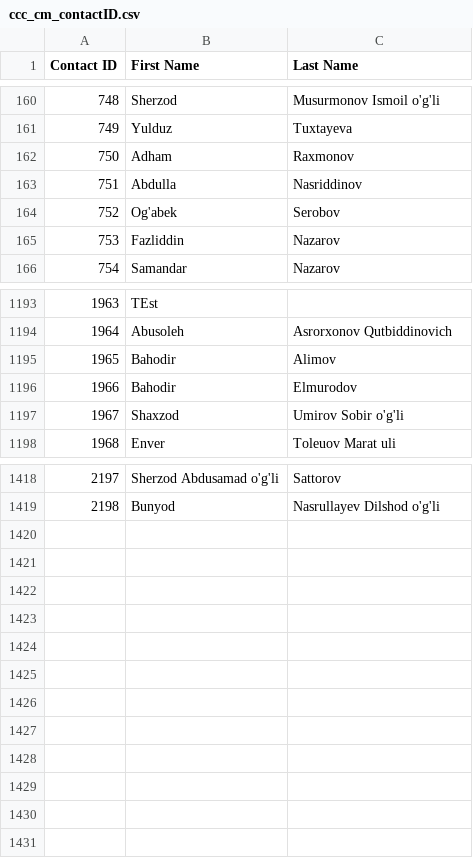
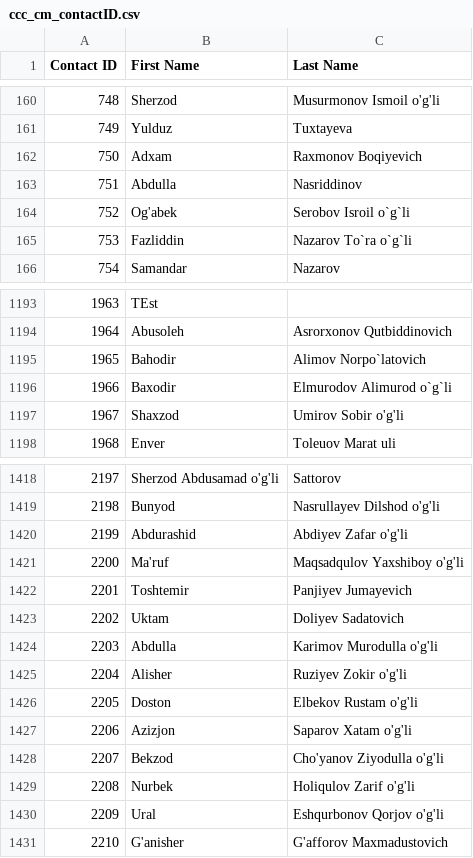
Before and after one commit to isTeamoor/mData, a CSV file: app/database/csv/ccc_cm_contactID.csv, drawn as a sheet; only a part is shown, gaps mark what is left out; the diff covers the shown part only.

```diff
--- a/app/database/csv/ccc_cm_contactID.csv
+++ b/app/database/csv/ccc_cm_contactID.csv
@@ -161,6 +161,6 @@
 749,Yulduz,Tuxtayeva
-750,Adham,Raxmonov
+750,Adxam,Raxmonov Boqiyevich
 751,Аbdulla,Nasriddinov
-752,Og'abek,Serobov
-753,Fazliddin,Nazarov
+752,Og'abek,Serobov Isroil o`g`li
+753,Fazliddin,Nazarov To`ra o`g`li
 754,Samandar,Nazarov
@@ -1194,4 +1194,4 @@
 1964,Abusoleh,Asrorxonov Qutbiddinovich
-1965,Bahodir,Alimov
-1966,Bahodir,Elmurodov
+1965,Bahodir,Alimov Norpo`latovich
+1966,Baxodir,Elmurodov Alimurod o`g`li
 1967,Shaxzod,Umirov Sobir o'g'li
@@ -1419 +1419,13 @@
 2198,Bunyod,Nasrullayev Dilshod o'g'li
+2199,Abdurashid,Abdiyev Zafar o'g'li
+2200,Ma'ruf,Maqsadqulov Yaxshiboy o'g'li
+2201,Toshtemir,Panjiyev Jumayevich
+2202,Uktam,Doliyev Sadatovich
+2203,Abdulla,Karimov Murodulla o'g'li
+2204,Alisher,Ruziyev Zokir o'g'li
+2205,Doston,Elbekov Rustam o'g'li
+2206,Azizjon,Saparov Xatam o'g'li
+2207,Bekzod,Cho'yanov Ziyodulla o'g'li
+2208,Nurbek ,Holiqulov Zarif o'g'li
+2209,Ural,Eshqurbonov Qorjov o'g'li
+2210,G'anisher,G'afforov Maxmadustovich
```
Also changed, not shown: 5 added rows, 5 removed rows and 34 edited cells elsewhere in this file, app/database/csv/ccc_sp_customFields.csv, app/database/csv/ccc_wo_departments.csv, 10 other files.
